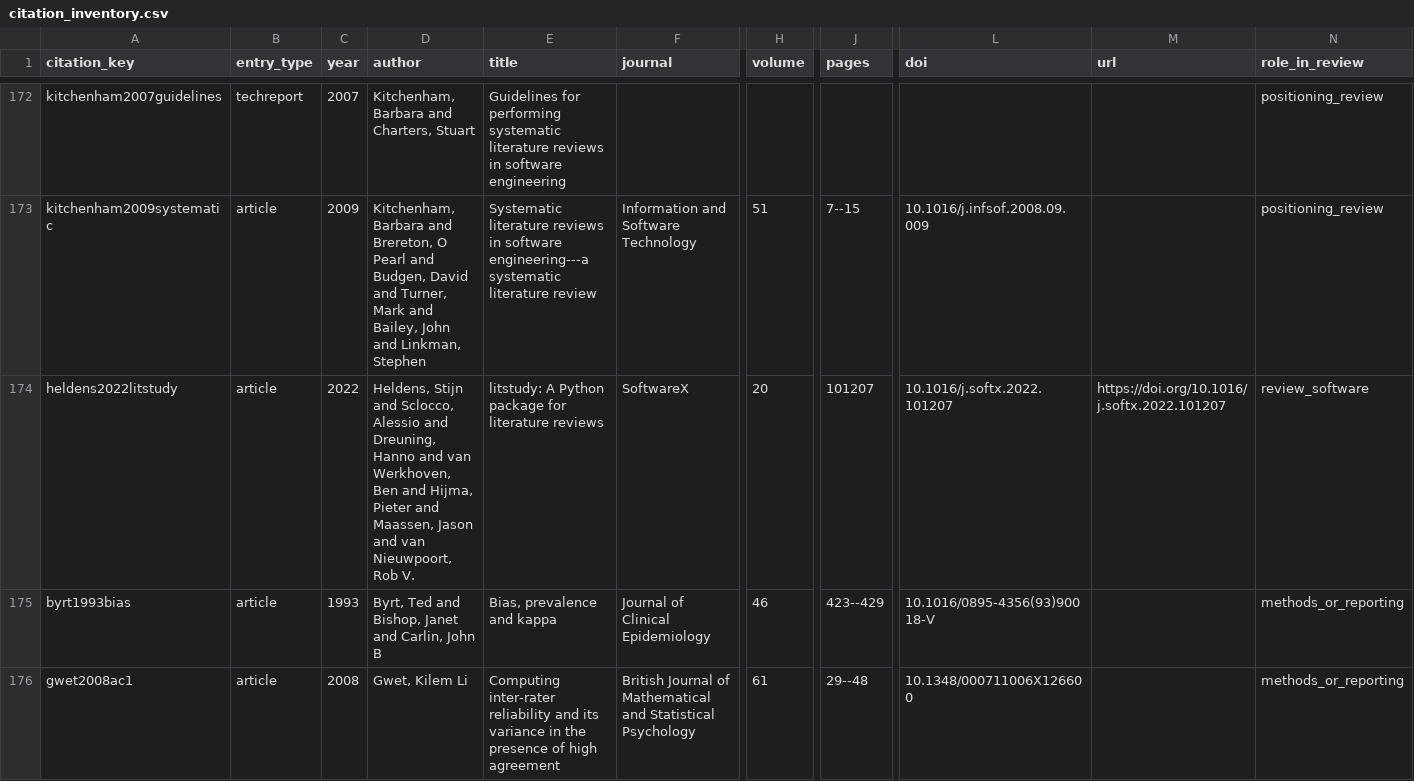
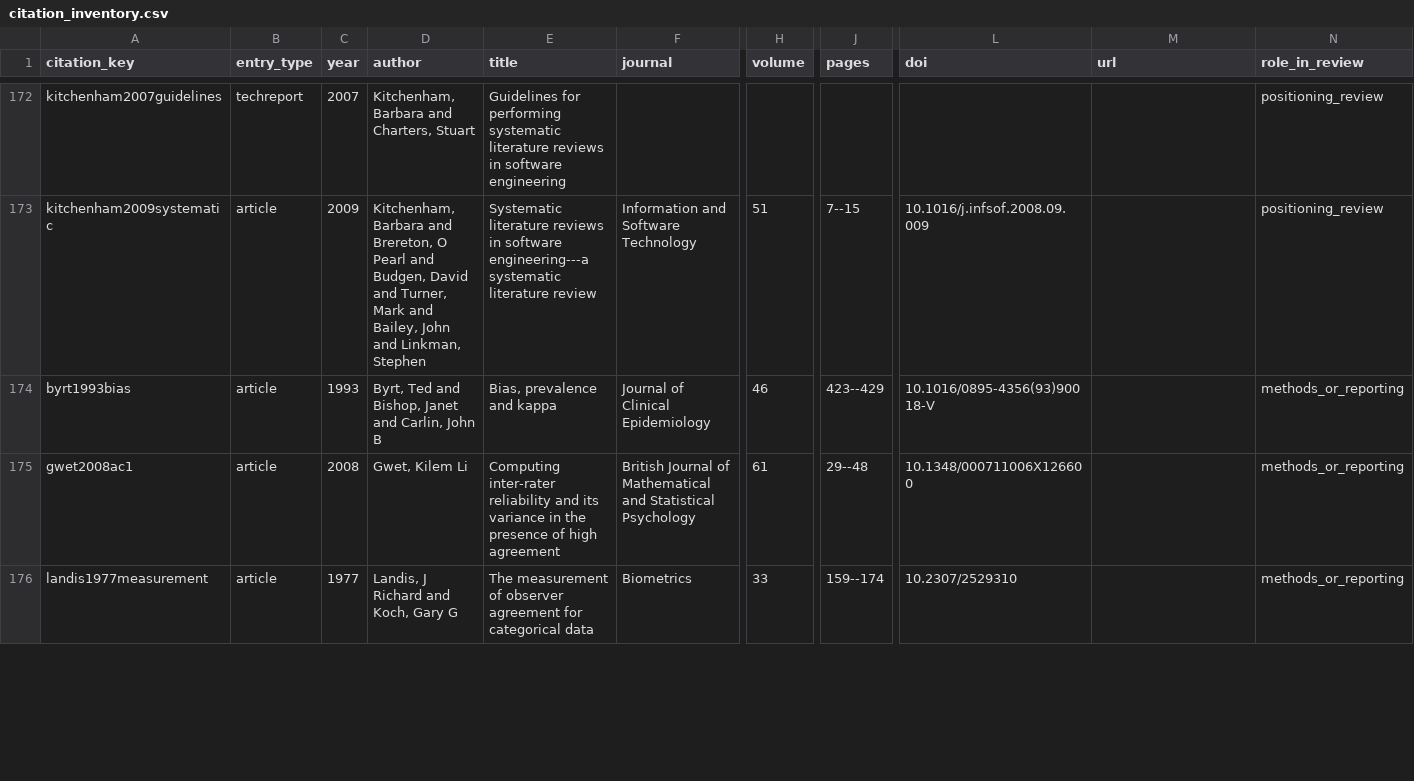
Before and after one commit to tayyabrehman96/From-Scene-Events-to-Video-Feed-Failures, a CSV file: S2_citation_inventory/citation_inventory.csv, drawn as a sheet; only a part is shown, gaps mark what is left out; the shorter side is filled out with more unchanged rows; rows hold the shown columns only; the diff names each change by its address in the sheet, - before the commit and + after, or states it on an @@ line.

```diff
--- a/S2_citation_inventory/citation_inventory.csv
+++ b/S2_citation_inventory/citation_inventory.csv
-row 174: heldens2022litstudy | article | 2022 | Heldens, Stijn and Sclocco, Alessio and Dreuning, Hanno and van Werkhoven, Ben and Hijma, Pieter and Maassen, Jason and van Nieuwpoort, Rob V. | litstudy: A Python package for literature reviews | SoftwareX | 20 | 101207 | 10.1016/j.softx.2022.101207 | https://doi.org/10.1016/j.softx.2022.101207 | review_software
```
Also changed, not shown: S1_search_and_selection/07_prisma_flow.csv, S1_search_and_selection/08_fulltext_exclusions_by_criterion.csv, 29 other files.
